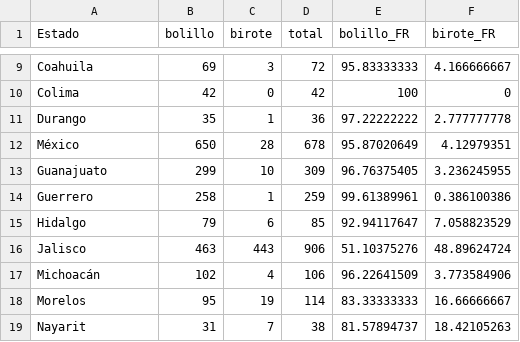
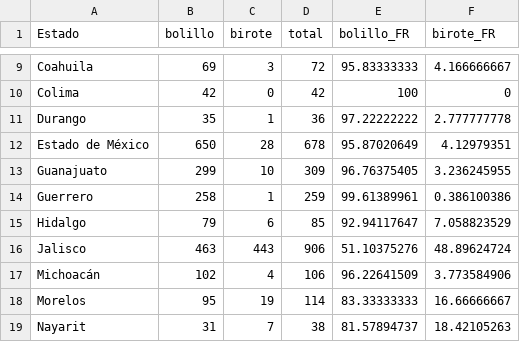
Before and after one commit to Buddharta/dialectic-twitter-maps-generator, a CSV file: outputs/Extra/BOLILLO-FR.csv, drawn as a sheet; only a part is shown, gaps mark what is left out.

```diff
--- a/outputs/Extra/BOLILLO-FR.csv
+++ b/outputs/Extra/BOLILLO-FR.csv
@@ -11,3 +11,3 @@ Colima,42,0,42,100,0
 Durango,35,1,36,97.22222222,2.777777778
-México,650,28,678,95.87020649,4.12979351
+Estado de México,650,28,678,95.87020649,4.12979351
 Guanajuato,299,10,309,96.76375405,3.236245955
```
Also changed, not shown: outputs/Extra/COLIBRI-FR.csv, outputs/Extra/RETRETE-FR.csv.
